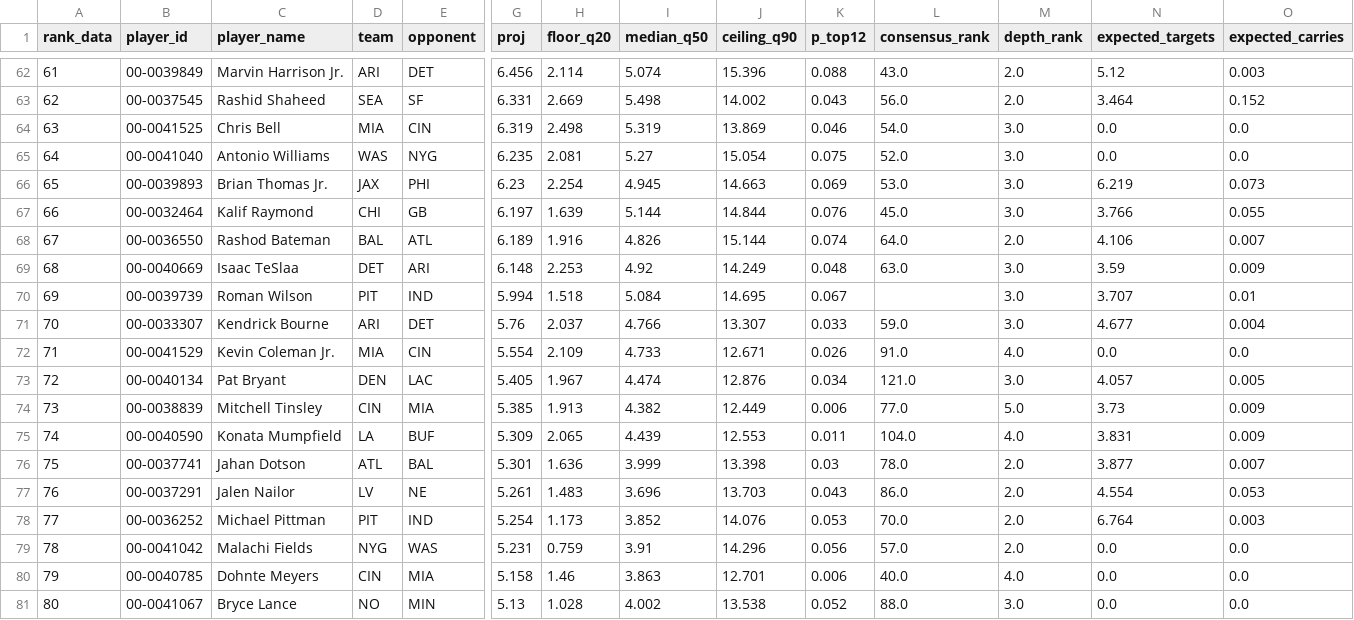
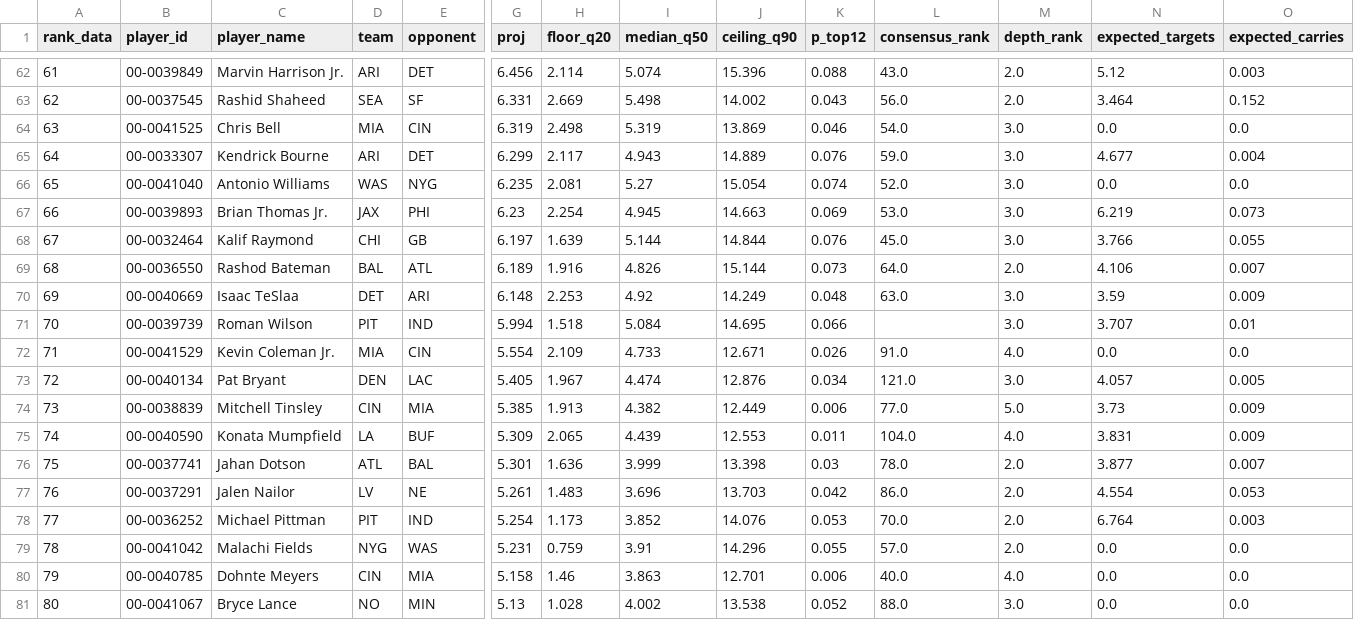
Before and after one commit to maditphillips/The-Delta-Duo, a CSV file: model/outputs/2026/week-05/wr_half_ppr.csv, drawn as a sheet; only a part is shown, gaps mark what is left out; removed rows and columns are numbered as before the commit, all else as after; rows hold the shown columns only; the diff covers the shown part only; the diff names each change by its address in the sheet, - before the commit and + after, or states it on an @@ line.

```diff
--- a/model/outputs/2026/week-05/wr_half_ppr.csv
+++ b/model/outputs/2026/week-05/wr_half_ppr.csv
+row 65: 64 | 00-0033307 | Kendrick Bourne | ARI | DET | 6.299 | 2.117 | 4.943 | 14.889 | 0.076 | 59.0 | 3.0 | 4.677 | 0.004
-A66 (rank_data): 64
+A66 (rank_data): 65
-K66 (p_top12): 0.075
+K66 (p_top12): 0.074
-A67 (rank_data): 65
+A67 (rank_data): 66
-A68 (rank_data): 66
+A68 (rank_data): 67
-A69 (rank_data): 67
+A69 (rank_data): 68
-K69 (p_top12): 0.074
+K69 (p_top12): 0.073
-A70 (rank_data): 68
+A70 (rank_data): 69
-A71 (rank_data): 69
+A71 (rank_data): 70
-K71 (p_top12): 0.067
+K71 (p_top12): 0.066
-row 71: 70 | 00-0033307 | Kendrick Bourne | ARI | DET | 5.76 | 2.037 | 4.766 | 13.307 | 0.033 | 59.0 | 3.0 | 4.677 | 0.004
-K77 (p_top12): 0.043
+K77 (p_top12): 0.042
-K79 (p_top12): 0.056
+K79 (p_top12): 0.055
```
Also changed, not shown: 38 edited cells elsewhere in this file, model/data/role.csv, model/outputs/2026/week-05/wr_half_ppr_pool.csv, 2 other files.
